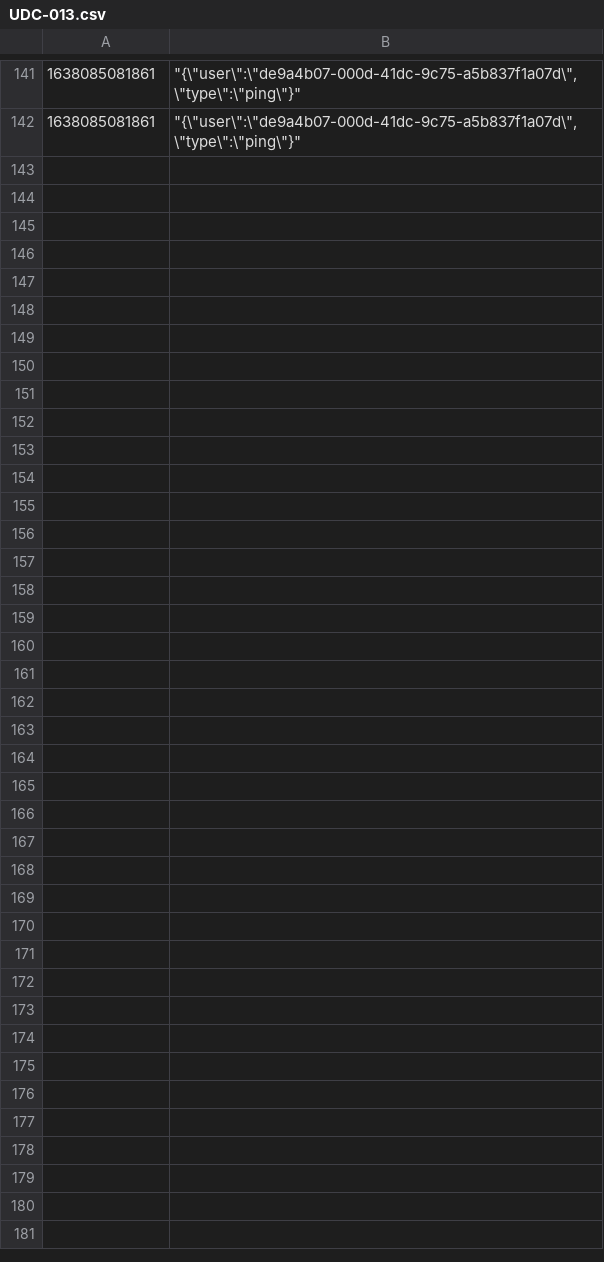
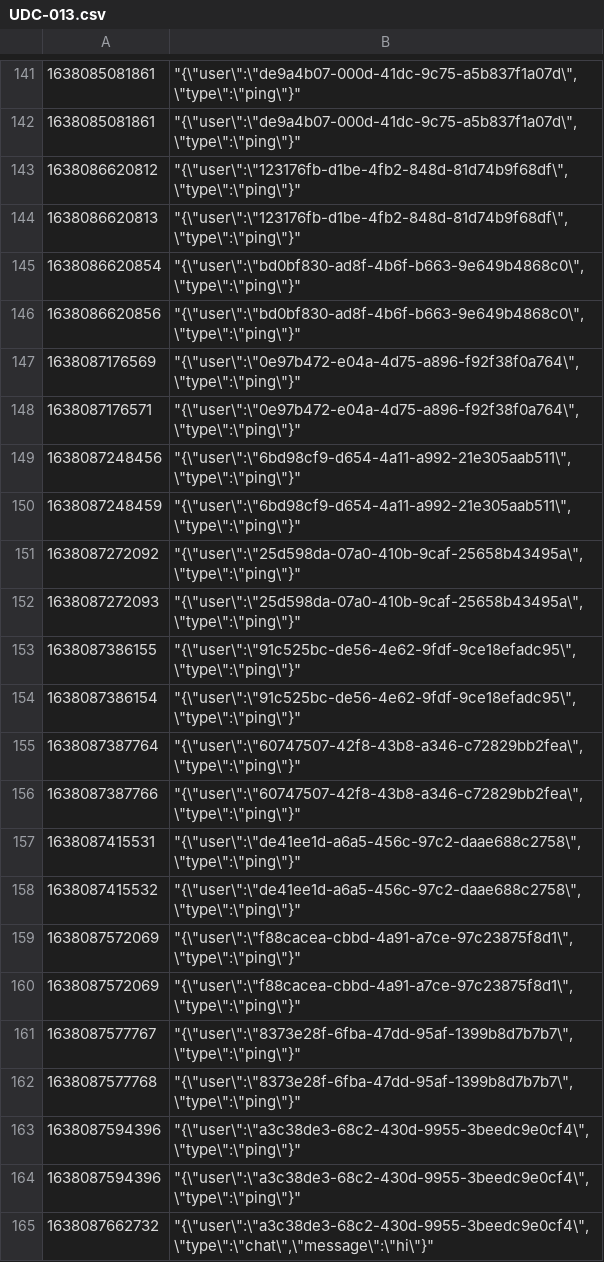
Before and after one commit to unicornlab-brylleg/udc-mqtt-demo, a CSV file: udc-services-controller/data/server/UDC-013.csv, drawn as a sheet; only a part is shown, gaps mark what is left out; the diff names each change by its address in the sheet, - before the commit and + after, or states it on an @@ line.

```diff
--- a/udc-services-controller/data/server/UDC-013.csv
+++ b/udc-services-controller/data/server/UDC-013.csv
+row 143: 1638086620812 | "{\"user\":\"123176fb-d1be-4fb2-848d-81d74b9f68df\",\"type\":\"ping\"}"
+row 144: 1638086620813 | "{\"user\":\"123176fb-d1be-4fb2-848d-81d74b9f68df\",\"type\":\"ping\"}"
+row 145: 1638086620854 | "{\"user\":\"bd0bf830-ad8f-4b6f-b663-9e649b4868c0\",\"type\":\"ping\"}"
+row 146: 1638086620856 | "{\"user\":\"bd0bf830-ad8f-4b6f-b663-9e649b4868c0\",\"type\":\"ping\"}"
+row 147: 1638087176569 | "{\"user\":\"0e97b472-e04a-4d75-a896-f92f38f0a764\",\"type\":\"ping\"}"
+row 148: 1638087176571 | "{\"user\":\"0e97b472-e04a-4d75-a896-f92f38f0a764\",\"type\":\"ping\"}"
+row 149: 1638087248456 | "{\"user\":\"6bd98cf9-d654-4a11-a992-21e305aab511\",\"type\":\"ping\"}"
+row 150: 1638087248459 | "{\"user\":\"6bd98cf9-d654-4a11-a992-21e305aab511\",\"type\":\"ping\"}"
+row 151: 1638087272092 | "{\"user\":\"25d598da-07a0-410b-9caf-25658b43495a\",\"type\":\"ping\"}"
+row 152: 1638087272093 | "{\"user\":\"25d598da-07a0-410b-9caf-25658b43495a\",\"type\":\"ping\"}"
+row 153: 1638087386155 | "{\"user\":\"91c525bc-de56-4e62-9fdf-9ce18efadc95\",\"type\":\"ping\"}"
+row 154: 1638087386154 | "{\"user\":\"91c525bc-de56-4e62-9fdf-9ce18efadc95\",\"type\":\"ping\"}"
+row 155: 1638087387764 | "{\"user\":\"60747507-42f8-43b8-a346-c72829bb2fea\",\"type\":\"ping\"}"
+row 156: 1638087387766 | "{\"user\":\"60747507-42f8-43b8-a346-c72829bb2fea\",\"type\":\"ping\"}"
+row 157: 1638087415531 | "{\"user\":\"de41ee1d-a6a5-456c-97c2-daae688c2758\",\"type\":\"ping\"}"
+row 158: 1638087415532 | "{\"user\":\"de41ee1d-a6a5-456c-97c2-daae688c2758\",\"type\":\"ping\"}"
+row 159: 1638087572069 | "{\"user\":\"f88cacea-cbbd-4a91-a7ce-97c23875f8d1\",\"type\":\"ping\"}"
+row 160: 1638087572069 | "{\"user\":\"f88cacea-cbbd-4a91-a7ce-97c23875f8d1\",\"type\":\"ping\"}"
+row 161: 1638087577767 | "{\"user\":\"8373e28f-6fba-47dd-95af-1399b8d7b7b7\",\"type\":\"ping\"}"
+row 162: 1638087577768 | "{\"user\":\"8373e28f-6fba-47dd-95af-1399b8d7b7b7\",\"type\":\"ping\"}"
+row 163: 1638087594396 | "{\"user\":\"a3c38de3-68c2-430d-9955-3beedc9e0cf4\",\"type\":\"ping\"}"
+row 164: 1638087594396 | "{\"user\":\"a3c38de3-68c2-430d-9955-3beedc9e0cf4\",\"type\":\"ping\"}"
+row 165: 1638087662732 | "{\"user\":\"a3c38de3-68c2-430d-9955-3beedc9e0cf4\",\"type\":\"chat\",\"message\":\"hi\"}"
```
Also changed, not shown: 12 other files.
